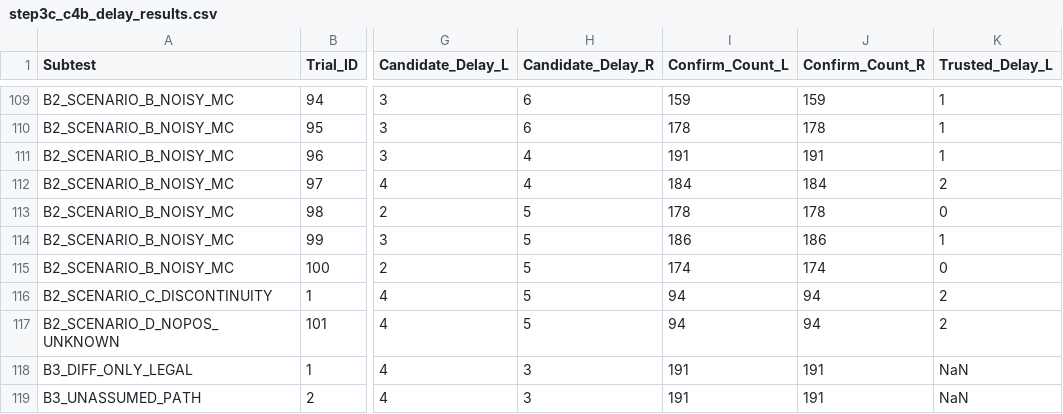
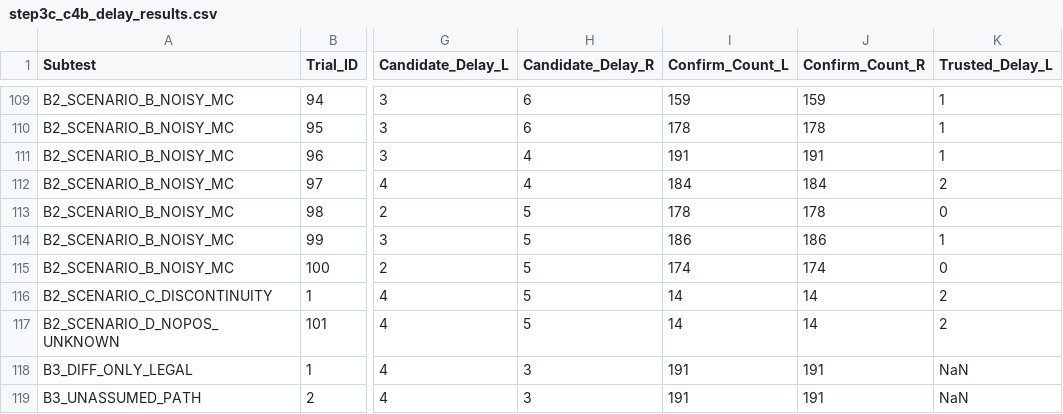
Before and after one commit to comhza007-prog/essay, a CSV file: step3_adaptive_rls/step3c_c4b_delay_results.csv, drawn as a sheet; only a part is shown, gaps mark what is left out; the diff names each change by its address in the sheet, - before the commit and + after, or states it on an @@ line.

Commit message:
refactor(step3c-4): enforce SEQ_GAP detection, post-drop state flush, and causal audit helper

```diff
--- a/step3_adaptive_rls/step3c_c4b_delay_results.csv
+++ b/step3_adaptive_rls/step3c_c4b_delay_results.csv
-I116:I117 (Confirm_Count_L): 94
+I116:I117 (Confirm_Count_L): 14
-J116:J117 (Confirm_Count_R): 94
+J116:J117 (Confirm_Count_R): 14
```
Also changed, not shown: 4 other files.
